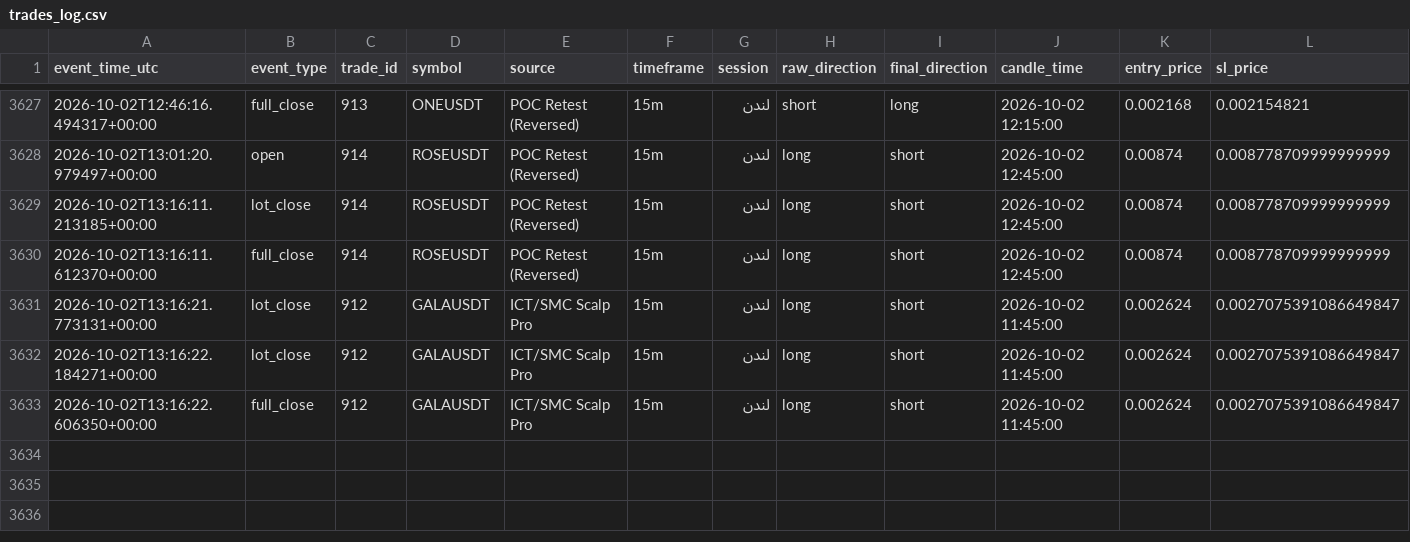
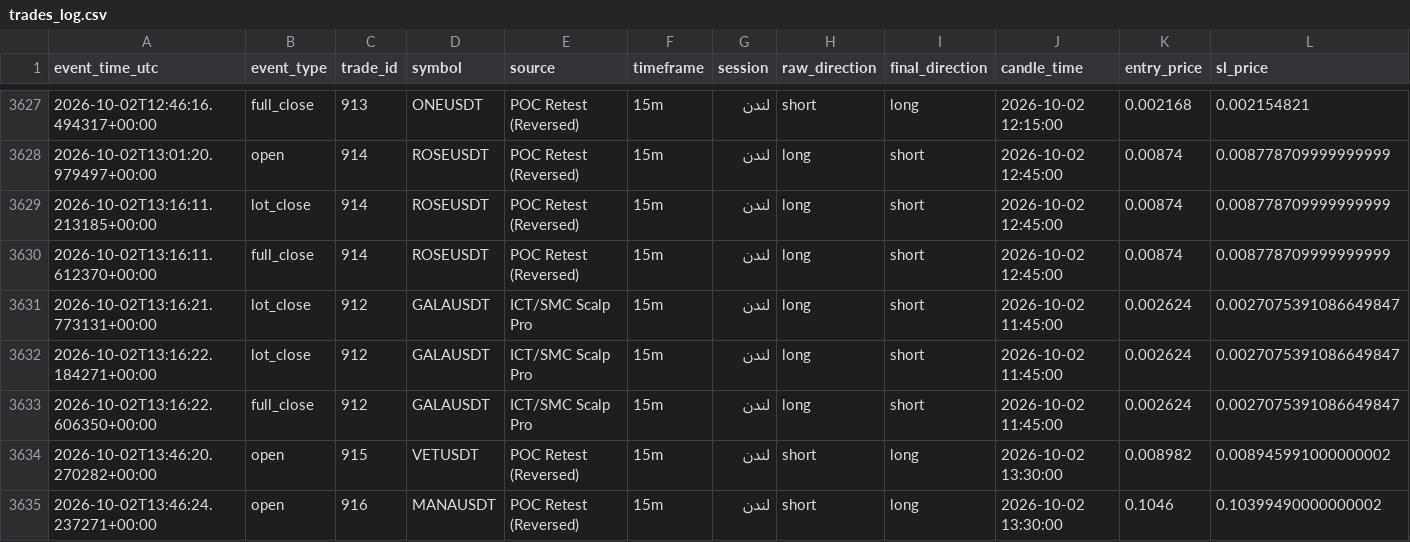
Before and after one commit to amirtorofi-sketch/Crypto-Signal-Bot, a CSV file: trades_log.csv, drawn as a sheet; only a part is shown, gaps mark what is left out; rows hold the shown columns only; the diff names each change by its address in the sheet, - before the commit and + after, or states it on an @@ line.

Commit message:
update signal state [skip ci]

```diff
--- a/trades_log.csv
+++ b/trades_log.csv
+row 3634: 2026-10-02T13:46:20.270282+00:00 | open | 915 | VETUSDT | POC Retest (Reversed) | 15m | لندن | short | long | 2026-10-02 13:30:00 | 0.008982 | 0.008945991000000002
+row 3635: 2026-10-02T13:46:24.237271+00:00 | open | 916 | MANAUSDT | POC Retest (Reversed) | 15m | لندن | short | long | 2026-10-02 13:30:00 | 0.1046 | 0.10399490000000002
```
Also changed, not shown: 4 other files.
